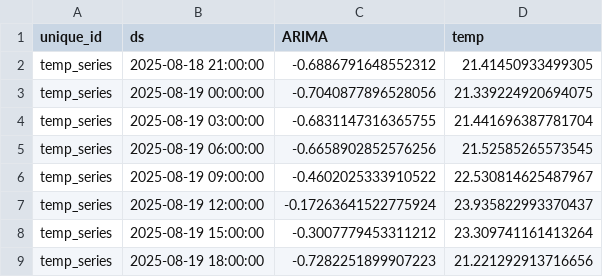
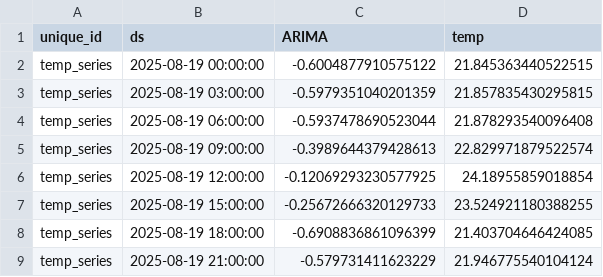
Before and after one commit to Myboo235/weather_forecast_app, a CSV file: model/sarima/last_predict_reversed.csv, drawn as a sheet.

```diff
--- a/model/sarima/last_predict_reversed.csv
+++ b/model/sarima/last_predict_reversed.csv
@@ -1,9 +1,9 @@
 unique_id,ds,ARIMA,temp
-temp_series,2025-08-18 21:00:00,-0.6886791648552312,21.41450933499305
-temp_series,2025-08-19 00:00:00,-0.7040877896528056,21.339224920694075
-temp_series,2025-08-19 03:00:00,-0.6831147316365755,21.441696387781704
-temp_series,2025-08-19 06:00:00,-0.6658902852576256,21.52585265573545
-temp_series,2025-08-19 09:00:00,-0.4602025333910522,22.530814625487967
-temp_series,2025-08-19 12:00:00,-0.17263641522775924,23.935822993370437
-temp_series,2025-08-19 15:00:00,-0.3007779453311212,23.309741161413264
-temp_series,2025-08-19 18:00:00,-0.7282251899907223,21.221292913716656
+temp_series,2025-08-19 00:00:00,-0.6004877910575122,21.845363440522515
+temp_series,2025-08-19 03:00:00,-0.5979351040201359,21.857835430295815
+temp_series,2025-08-19 06:00:00,-0.5937478690523044,21.878293540096408
+temp_series,2025-08-19 09:00:00,-0.3989644379428613,22.829971879522574
+temp_series,2025-08-19 12:00:00,-0.12069293230577925,24.18955859018854
+temp_series,2025-08-19 15:00:00,-0.25672666320129733,23.524921180388255
+temp_series,2025-08-19 18:00:00,-0.6908836861096399,21.403704646424085
+temp_series,2025-08-19 21:00:00,-0.579731411623229,21.946775540104124
```
Also changed, not shown: model/sarima/last_predict.csv, 1 other file.
